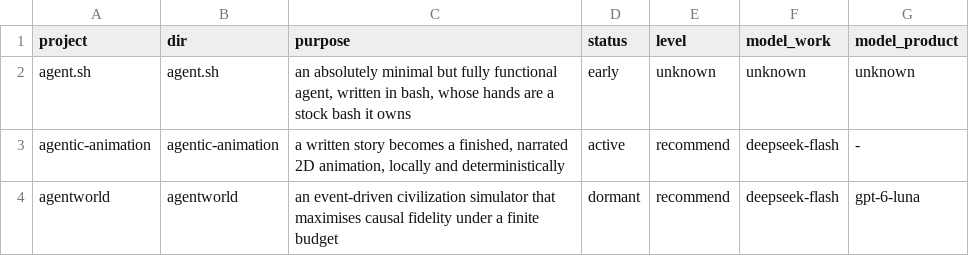
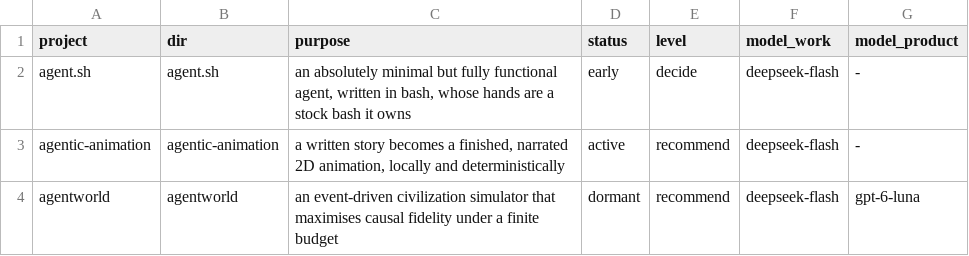
Before and after one commit to ZisIsNotZis/auto-dead-serious, a TSV file: docs/plan/portfolio.tsv, drawn as a sheet; only a part is shown.

Commit message:
agent.sh: the brief is at the door, and it decides for itself
The person's order recorded with his own words: one milestone, which is the end
product, and everything else the manager's to decide because he wants to see how
good an agent is without him. The project therefore runs at `decide` in the
register, on `deepseek-flash` with the key already in the env.

Left in the brief so it is not rediscovered at night: chat/completions is live at
api.deepseek.com with `reasoning_effort: low`; the response reports
`prompt_cache_hit_tokens`, which makes "never change the prefix" an arithmetic
check (a 1242-token prefix repeated with one appended message returned 1024 hit /
227 miss) instead of a code review; pi's compaction is an append-only entry log
plus a `{summary, firstKeptEntryId}` entry and a rebuild, so /compact extends the
same prefix rather than rewriting it; the role files to copy are in
agent-policy/agents/. Six proposals, each marked overrulable — including the one
he asked about: `#` and `echo` are both fine, neither needs harness support.

```diff
--- a/docs/plan/portfolio.tsv
+++ b/docs/plan/portfolio.tsv
@@ -1,3 +1,3 @@
 project	dir	purpose	status	level	model_work	model_product
-agent.sh	agent.sh	an absolutely minimal but fully functional agent, written in bash, whose hands are a stock bash it owns	early	unknown	unknown	unknown
+agent.sh	agent.sh	an absolutely minimal but fully functional agent, written in bash, whose hands are a stock bash it owns	early	decide	deepseek-flash	-
 agentic-animation	agentic-animation	a written story becomes a finished, narrated 2D animation, locally and deterministically	active	recommend	deepseek-flash	-
```
Also changed, not shown: 2 other files.
